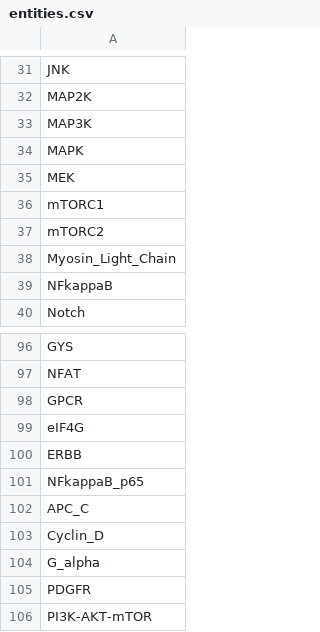
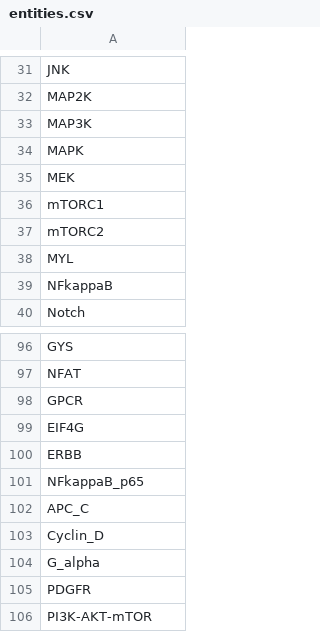
Before and after one commit to johnbachman/famplex, a CSV file: entities.csv, drawn as a sheet; only a part is shown, gaps mark what is left out.

```diff
--- a/entities.csv
+++ b/entities.csv
@@ -37,3 +37,3 @@ mTORC1
 mTORC2
-Myosin_Light_Chain
+MYL
 NFkappaB
@@ -98,3 +98,3 @@ NFAT
 GPCR
-eIF4G
+EIF4G
 ERBB
```
Also changed, not shown: grounding_map.csv, relations.csv.
